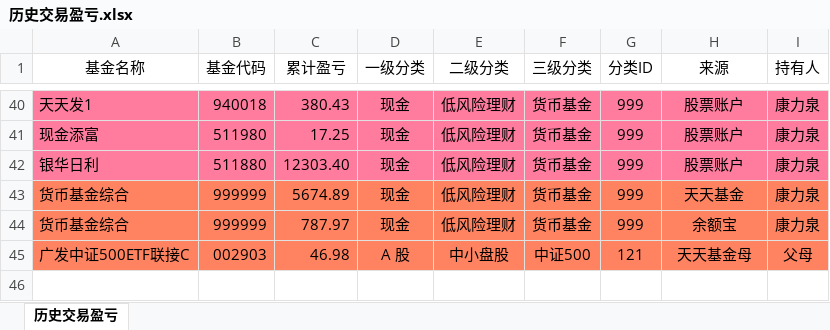
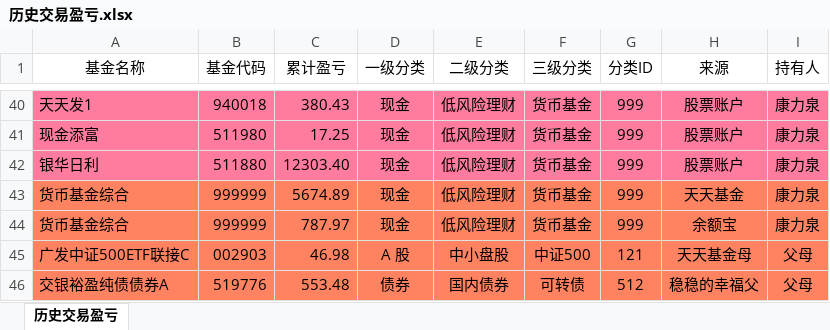
Before and after one commit to klq26/finance-data, an Excel workbook: scripts/src/config/历史交易盈亏.xlsx, sheet 历史交易盈亏, drawn as a sheet; only a part is shown, gaps mark what is left out; values as stored, in another font and other column widths than the file's, no borders; the diff names each change by its address in the sheet, - before the commit and + after, or states it on an @@ line.

```diff
--- a/scripts/src/config/历史交易盈亏.xlsx (sheet 历史交易盈亏)
+++ b/scripts/src/config/历史交易盈亏.xlsx (sheet 历史交易盈亏)
+row 46: 交银裕盈纯债债券A | 519776 | 553.48 | 债券 | 国内债券 | 可转债 | 512 | 稳稳的幸福父 | 父母
```
Also changed, not shown: 7 other files.
